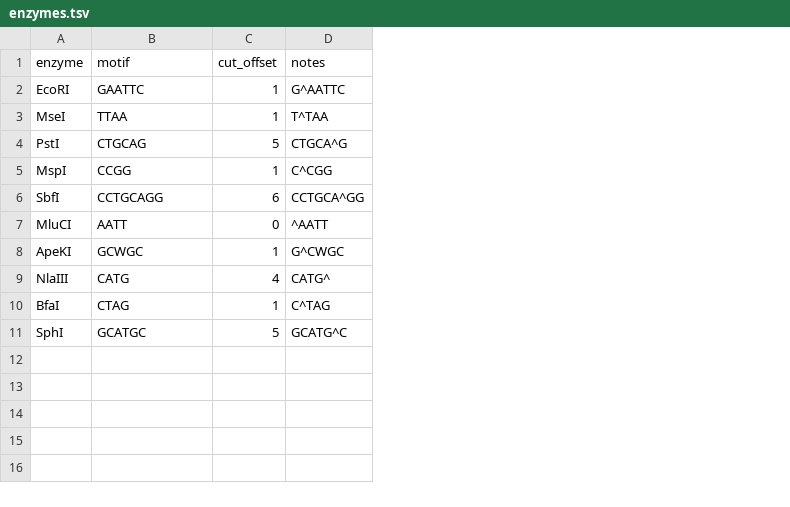
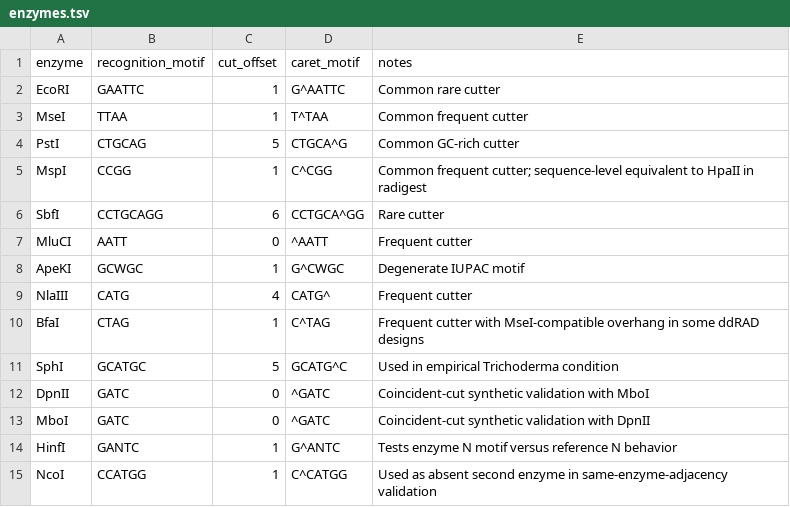
Before and after one commit to ericksamera/radigest-benchmarking, a TSV file: config/enzymes.tsv, drawn as a sheet; the diff names each change by its address in the sheet, - before the commit and + after, or states it on an @@ line.

Commit message:
feat(scripts)!: add synthetic validation script and update config files - Introduced `validate_synthetic.py` for synthetic validation cases. - Updated enzyme and benchmark condition configurations for clarity. - Added new expected synthetic intervals in `synthetic_expected.tsv`. - Enhanced JSON summarization in `summarize_radigest_json.py`. - Modified Makefile to integrate synthetic validation into workflows.

```diff
--- a/config/enzymes.tsv
+++ b/config/enzymes.tsv
+column E (notes), rows 2-11: Common rare cutter | Common frequent cutter | Common GC-rich cutter | Common frequent cutter; sequence-level equivalent to HpaII in radigest | Rare cutter | Frequent cutter | Degenerate IUPAC motif | Frequent cutter | Frequent cutter with MseI-compatible overhang in some ddRAD designs | Used in empirical Trichoderma condition
-B1: motif
+B1: recognition_motif
-D1: notes
+D1: caret_motif
+row 12: DpnII | GATC | 0 | ^GATC | Coincident-cut synthetic validation with MboI
+row 13: MboI | GATC | 0 | ^GATC | Coincident-cut synthetic validation with DpnII
+row 14: HinfI | GANTC | 1 | G^ANTC | Tests enzyme N motif versus reference N behavior
+row 15: NcoI | CCATGG | 1 | C^CATGG | Used as absent second enzyme in same-enzyme-adjacency validation
```
Also changed, not shown: config/benchmark_conditions.tsv, 16 other files.
